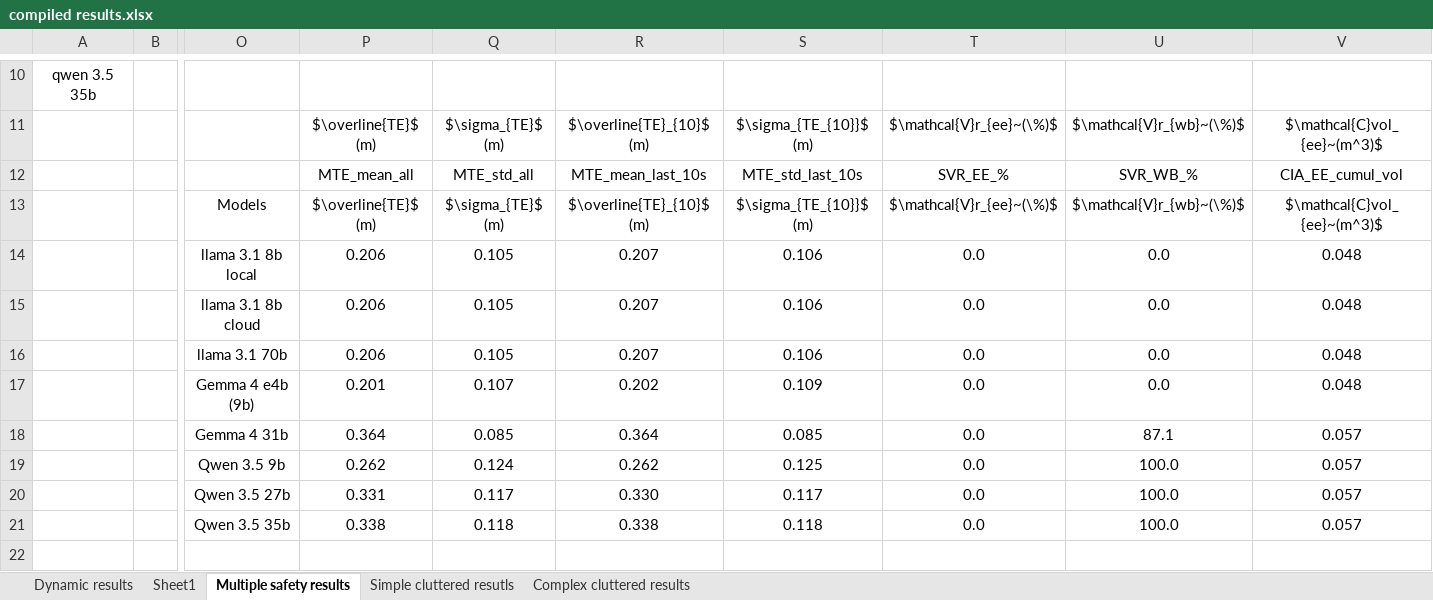
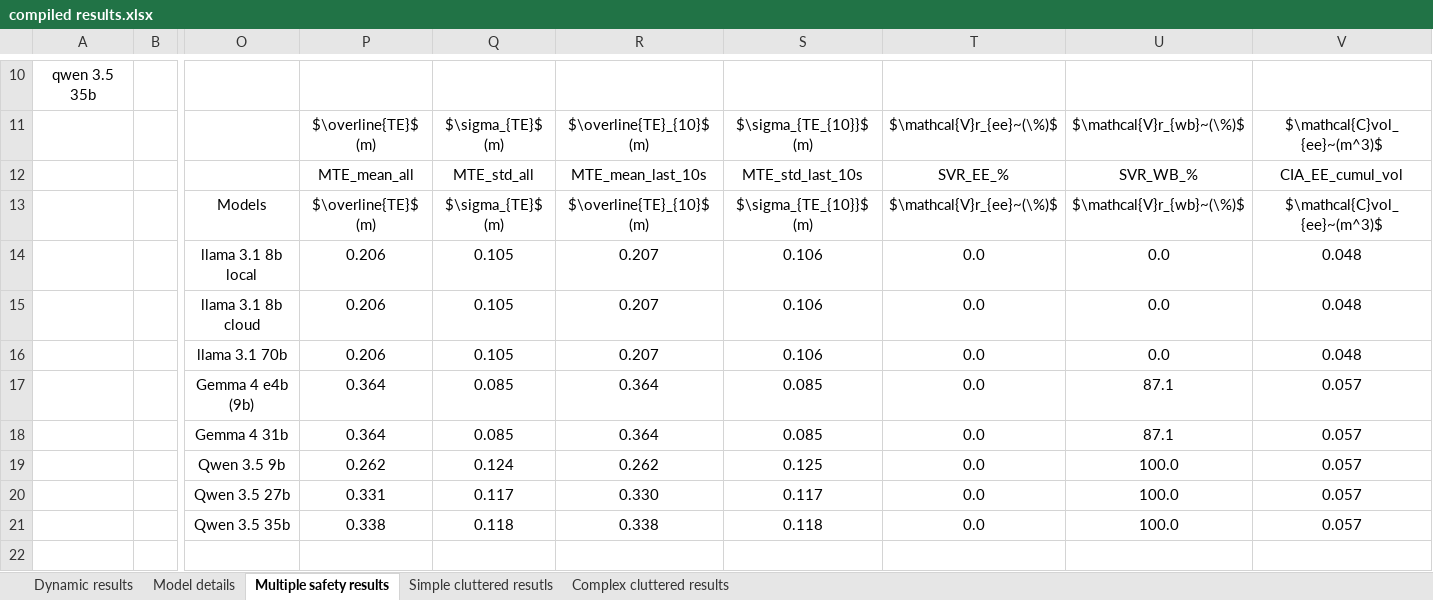
Before and after one commit to eak0mo/aims-project, an Excel workbook: results/compiled results.xlsx, sheet Multiple safety results, drawn as a sheet; only a part is shown, gaps mark what is left out; values as stored, in another font and other column widths than the file's, no borders; removed rows and columns are numbered as before the commit, all else as after; rows hold the shown columns only; the diff names each change by its address in the sheet, - before the commit and + after, or states it on an @@ line.

Commit message:
update wrong Gemma 4 e4b results and tests for qwen 3.5 9b

```diff
--- a/results/compiled results.xlsx (sheet Multiple safety results)
+++ b/results/compiled results.xlsx (sheet Multiple safety results)
-sheet tab: Sheet1
+sheet tab: Model details
-row 17:  |  | Gemma 4 e4b (9b) | 0.201 | 0.107 | 0.202 | 0.109 | 0.0 | 0.0 | 0.048
+row 17:  |  | Gemma 4 e4b (9b) | 0.364 | 0.085 | 0.364 | 0.085 | 0.0 | 87.1 | 0.057
```
Also changed, not shown: 2 other files.
